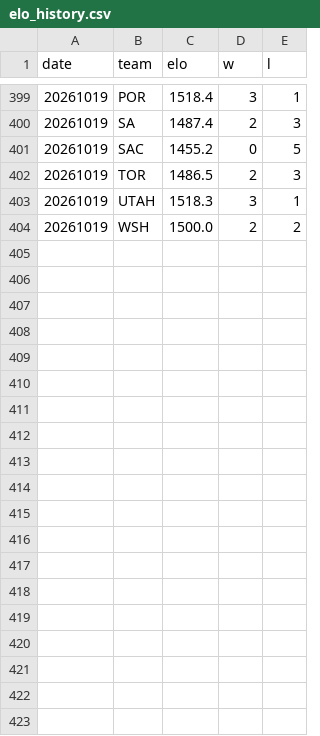
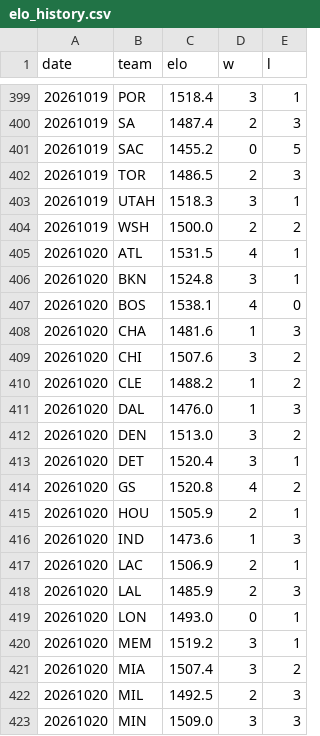
Before and after one commit to HLCLJacksonC/nba-analysis, a CSV file: elo_history.csv, drawn as a sheet; only a part is shown, gaps mark what is left out; the diff covers the shown part only.

```diff
--- a/elo_history.csv
+++ b/elo_history.csv
@@ -404 +404,20 @@ date,team,elo,w,l
 20261019,WSH,1500.0,2,2
+20261020,ATL,1531.5,4,1
+20261020,BKN,1524.8,3,1
+20261020,BOS,1538.1,4,0
+20261020,CHA,1481.6,1,3
+20261020,CHI,1507.6,3,2
+20261020,CLE,1488.2,1,2
+20261020,DAL,1476.0,1,3
+20261020,DEN,1513.0,3,2
+20261020,DET,1520.4,3,1
+20261020,GS,1520.8,4,2
+20261020,HOU,1505.9,2,1
+20261020,IND,1473.6,1,3
+20261020,LAC,1506.9,2,1
+20261020,LAL,1485.9,2,3
+20261020,LON,1493.0,0,1
+20261020,MEM,1519.2,3,1
+20261020,MIA,1507.4,3,2
+20261020,MIL,1492.5,2,3
+20261020,MIN,1509.0,3,3
```
Also changed, not shown: 12 added rows elsewhere in this file, 1 other file.
